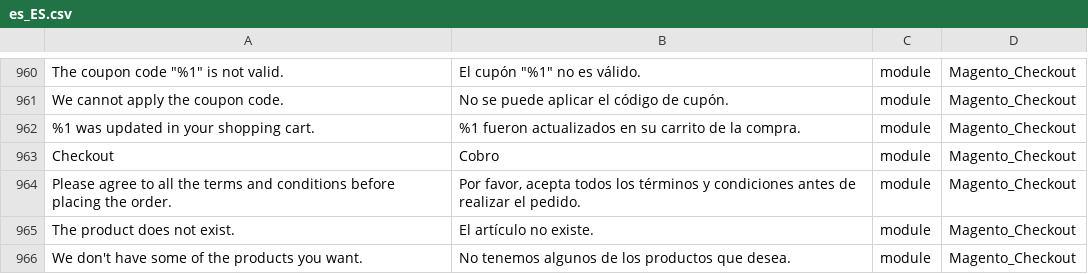
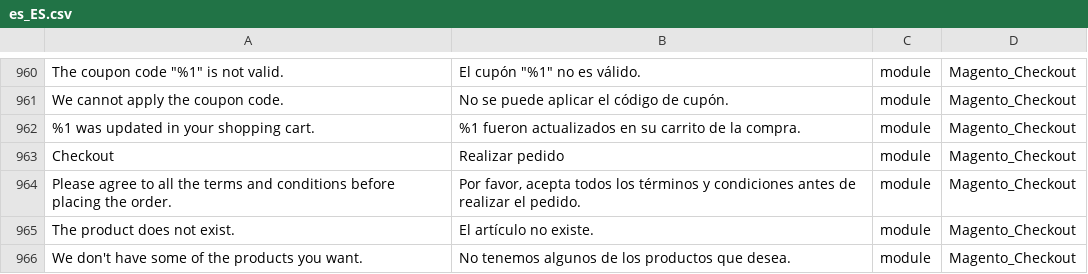
Before and after one commit to onestic/language_es_es, a CSV file: es_ES.csv, drawn as a sheet; only a part is shown, gaps mark what is left out; the diff names each change by its address in the sheet, - before the commit and + after, or states it on an @@ line.

Commit message:
Auto translate 21/07/2017 00:00:01

```diff
--- a/es_ES.csv
+++ b/es_ES.csv
-B963: Cobro
+B963: Realizar pedido
```
